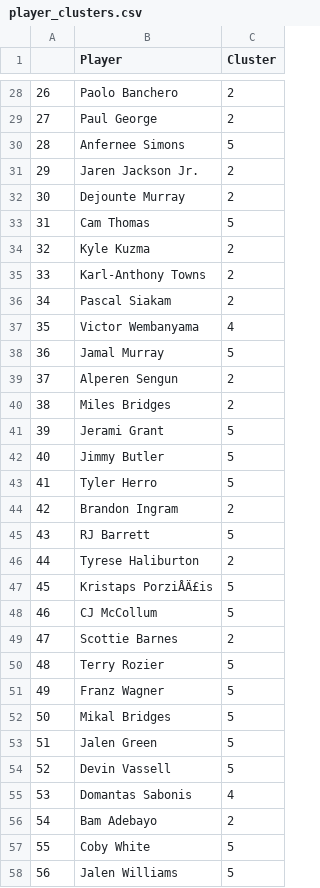
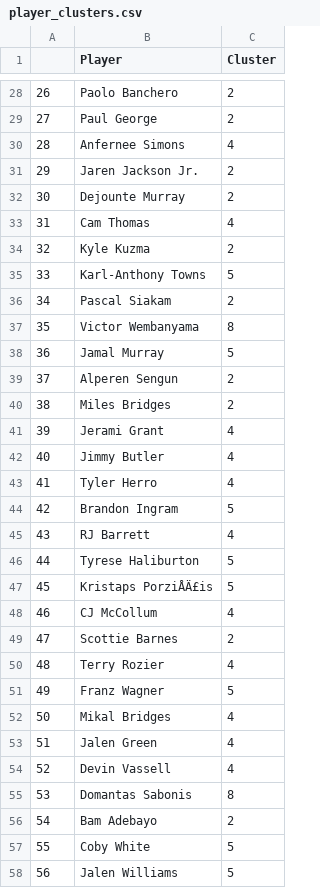
Before and after one commit to ArjunR27/NBAPlayerSimilarity, a CSV file: player_clusters.csv, drawn as a sheet; only a part is shown, gaps mark what is left out; the diff covers the shown part only; the diff names each change by its address in the sheet, - before the commit and + after, or states it on an @@ line.

Commit message:
added more clusters, k=10

```diff
--- a/player_clusters.csv
+++ b/player_clusters.csv
-C30 (Cluster): 5
+C30 (Cluster): 4
-C33 (Cluster): 5
+C33 (Cluster): 4
-C35 (Cluster): 2
+C35 (Cluster): 5
-C37 (Cluster): 4
+C37 (Cluster): 8
-C41:C43 (Cluster): 5
+C41:C43 (Cluster): 4
-C44 (Cluster): 2
+C44 (Cluster): 5
-C45 (Cluster): 5
+C45 (Cluster): 4
-C46 (Cluster): 2
+C46 (Cluster): 5
-C48 (Cluster): 5
+C48 (Cluster): 4
-C50 (Cluster): 5
+C50 (Cluster): 4
-C52:C54 (Cluster): 5
+C52:C54 (Cluster): 4
-C55 (Cluster): 4
+C55 (Cluster): 8
```
Also changed, not shown: 129 edited cells elsewhere in this file, 1 other file.
